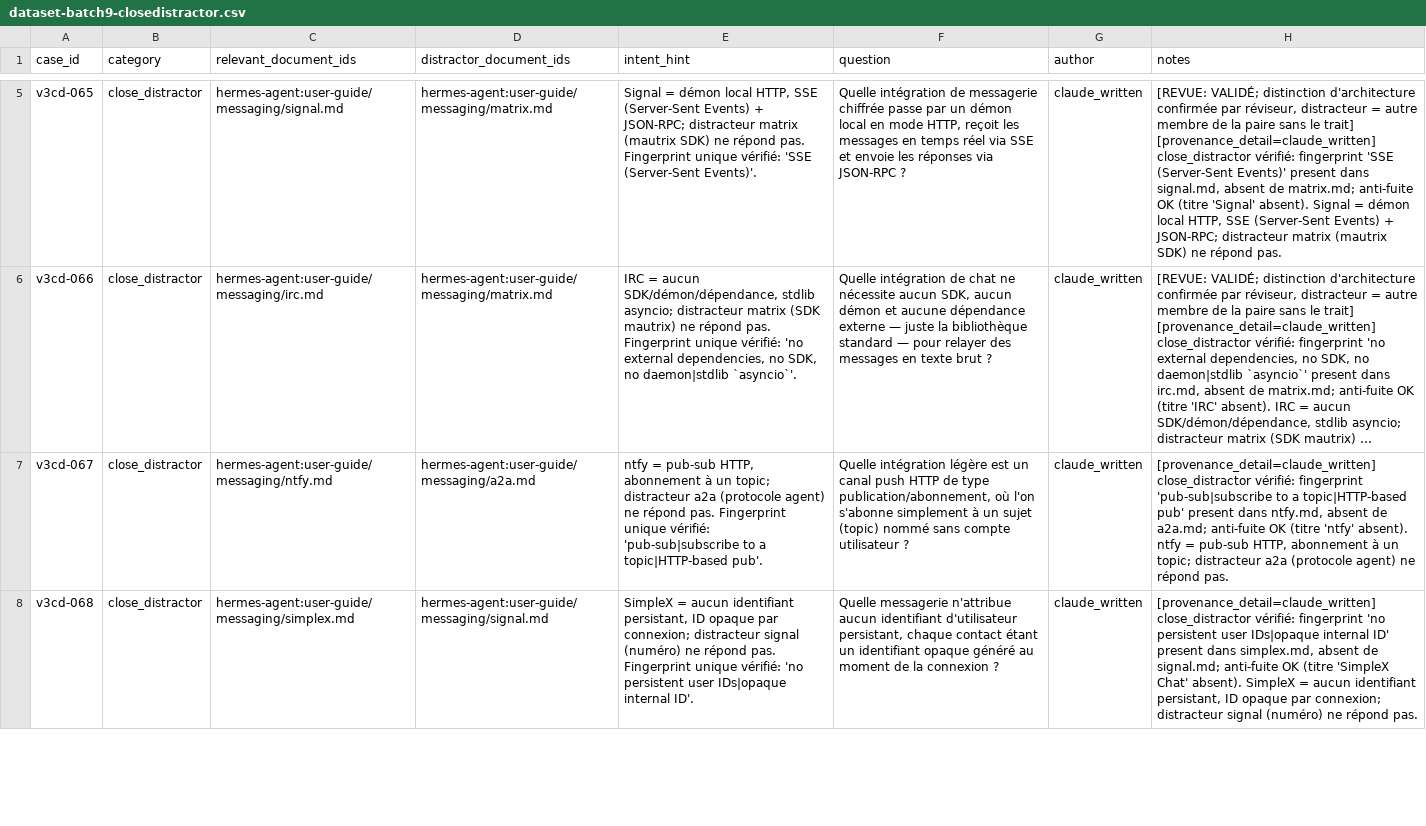
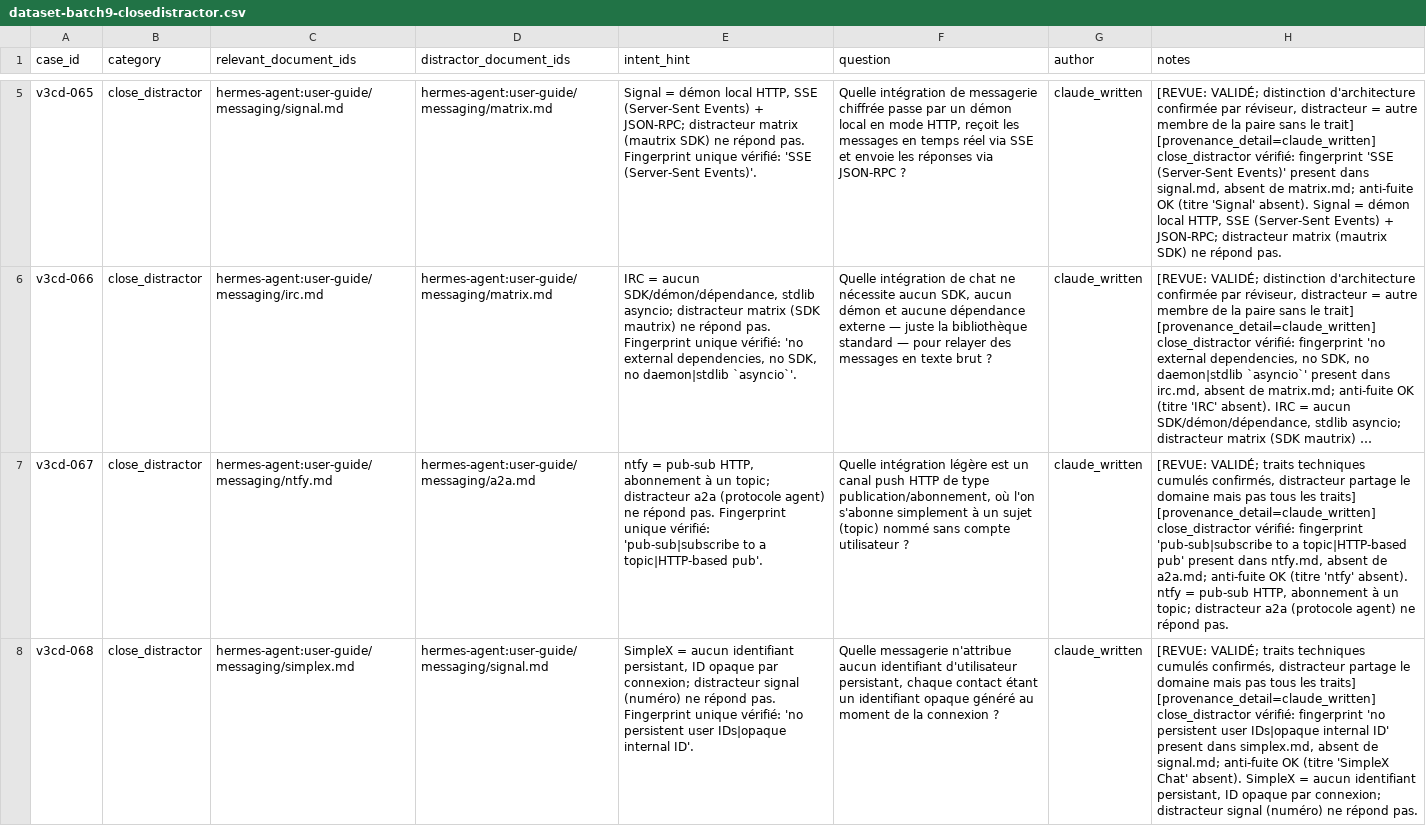
Before and after one commit to devicodeclaude-web/Rag-hermes-agent-, a CSV file: data/review/dataset-batch9-closedistractor.csv, drawn as a sheet; only a part is shown, gaps mark what is left out; long unchanged cells end in …; the diff covers the shown part only; the diff names each change by its address in the sheet, - before the commit and + after, or states it on an @@ line.

Commit message:
review(batch9): lot 2 validé (5/5) — v3cd-067..071; lot complet 10/10 validé

```diff
--- a/data/review/dataset-batch9-closedistractor.csv
+++ b/data/review/dataset-batch9-closedistractor.csv
-H7 (notes): [provenance_detail=claude_written] close_distractor…
+H7 (notes): [REVUE: VALIDÉ; traits techniques cumulés confirmés, distracteur partage le domaine mais pas tous les traits] [provenance_detail=claude_written] close_distractor…
-H8 (notes): [provenance_detail=claude_written] close_distractor…
+H8 (notes): [REVUE: VALIDÉ; traits techniques cumulés confirmés, distracteur partage le domaine mais pas tous les traits] [provenance_detail=claude_written] close_distractor…
```
Also changed, not shown: 3 edited cells elsewhere in this file.
